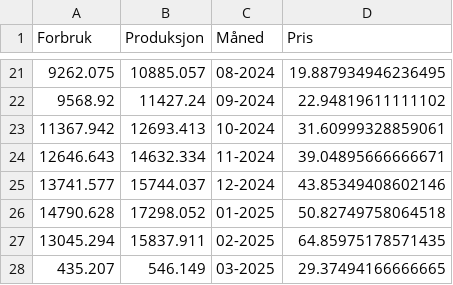
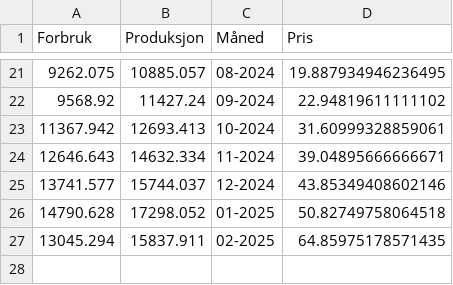
Before and after one commit to madhatter401/SOK-1006-Mikro-konomi-Mappeoppgave-1, a CSV file: Produksjon og forbruk.csv, drawn as a sheet; only a part is shown, gaps mark what is left out; the diff names each change by its address in the sheet, - before the commit and + after, or states it on an @@ line.

Commit message:
Update Produksjon og forbruk.csv

```diff
--- a/Produksjon og forbruk.csv
+++ b/Produksjon og forbruk.csv
-row 28: 435.207 | 546.149 | 03-2025 | 29.37494166666665
```
